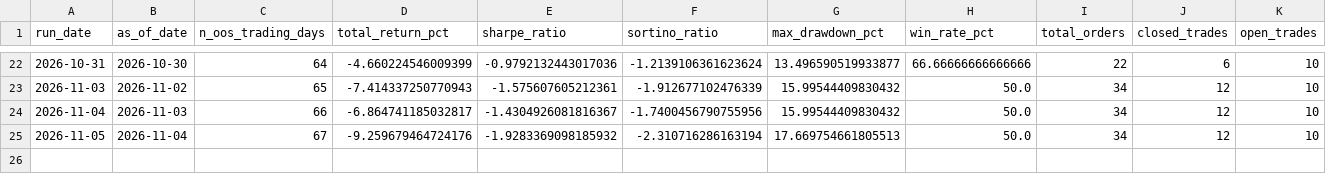
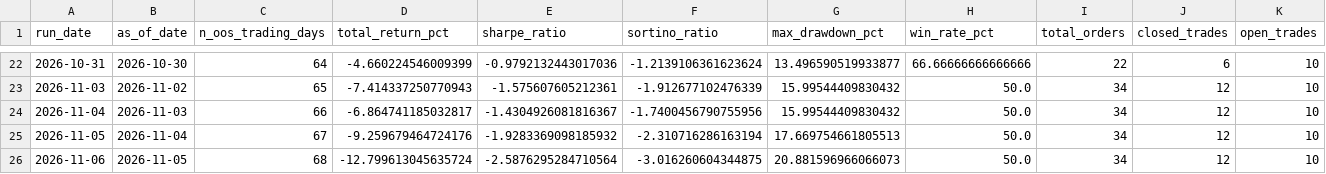
Before and after one commit to raunakkshatriya/Quant-Researcher, a CSV file: research/momentum_12_1_sp500top50/oos_ledger.csv, drawn as a sheet; only a part is shown, gaps mark what is left out; rows hold the shown columns only; the diff names each change by its address in the sheet, - before the commit and + after, or states it on an @@ line.

```diff
--- a/research/momentum_12_1_sp500top50/oos_ledger.csv
+++ b/research/momentum_12_1_sp500top50/oos_ledger.csv
+row 26: 2026-11-06 | 2026-11-05 | 68 | -12.799613045635724 | -2.5876295284710564 | -3.016260604344875 | 20.881596966066073 | 50.0 | 34 | 12 | 10
```
